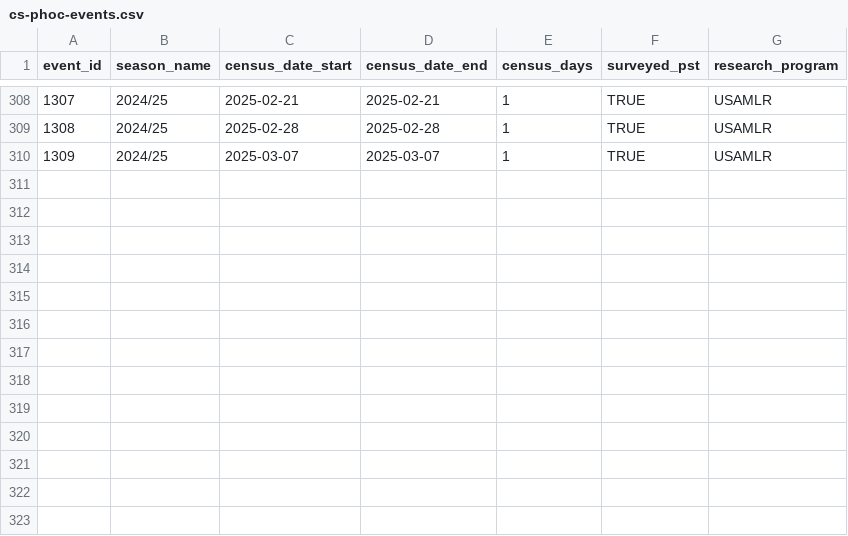
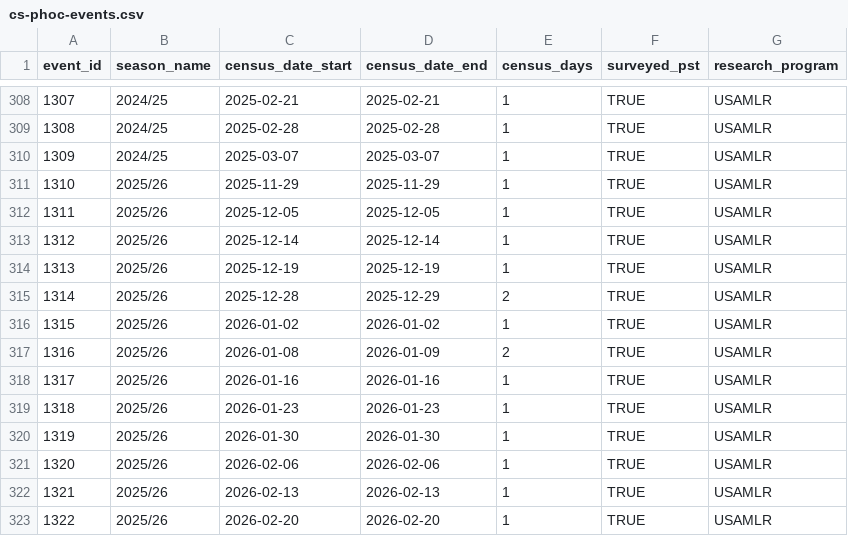
Before and after one commit to us-amlr/cs-phoc, a CSV file: data/manuscript/cs-phoc-events.csv, drawn as a sheet; only a part is shown, gaps mark what is left out.

Commit message:
add 2025/26 data

```diff
--- a/data/manuscript/cs-phoc-events.csv
+++ b/data/manuscript/cs-phoc-events.csv
@@ -310 +310,14 @@ event_id,season_name,census_date_start,census_date_end,census_days,surveyed_pst,
 1309,2024/25,2025-03-07,2025-03-07,1,TRUE,USAMLR
+1310,2025/26,2025-11-29,2025-11-29,1,TRUE,USAMLR
+1311,2025/26,2025-12-05,2025-12-05,1,TRUE,USAMLR
+1312,2025/26,2025-12-14,2025-12-14,1,TRUE,USAMLR
+1313,2025/26,2025-12-19,2025-12-19,1,TRUE,USAMLR
+1314,2025/26,2025-12-28,2025-12-29,2,TRUE,USAMLR
+1315,2025/26,2026-01-02,2026-01-02,1,TRUE,USAMLR
+1316,2025/26,2026-01-08,2026-01-09,2,TRUE,USAMLR
+1317,2025/26,2026-01-16,2026-01-16,1,TRUE,USAMLR
+1318,2025/26,2026-01-23,2026-01-23,1,TRUE,USAMLR
+1319,2025/26,2026-01-30,2026-01-30,1,TRUE,USAMLR
+1320,2025/26,2026-02-06,2026-02-06,1,TRUE,USAMLR
+1321,2025/26,2026-02-13,2026-02-13,1,TRUE,USAMLR
+1322,2025/26,2026-02-20,2026-02-20,1,TRUE,USAMLR
```
Also changed, not shown: 3 other files.
